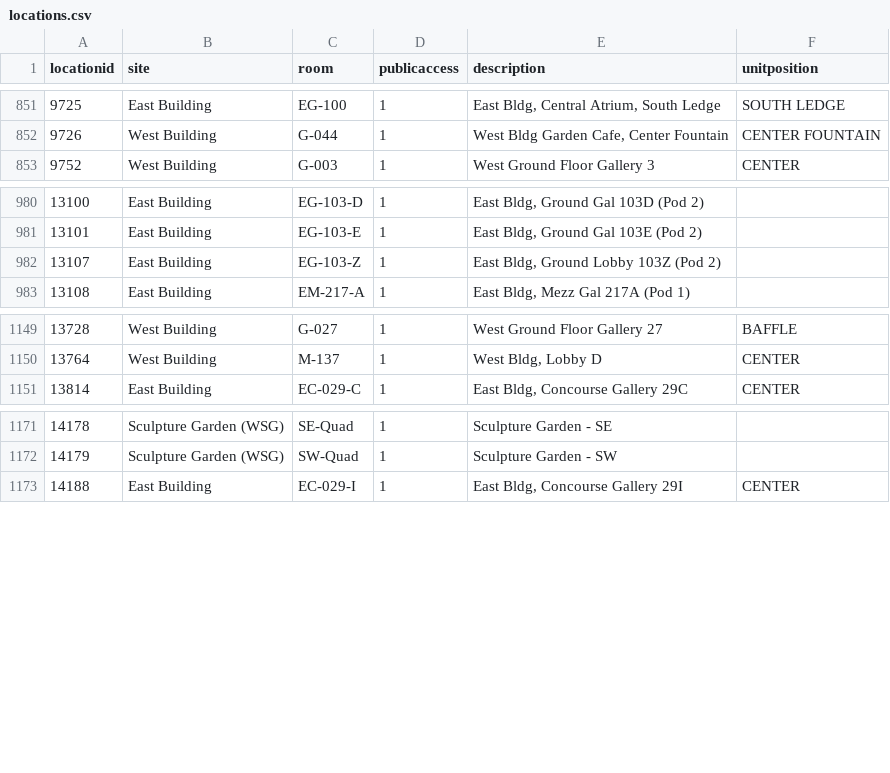
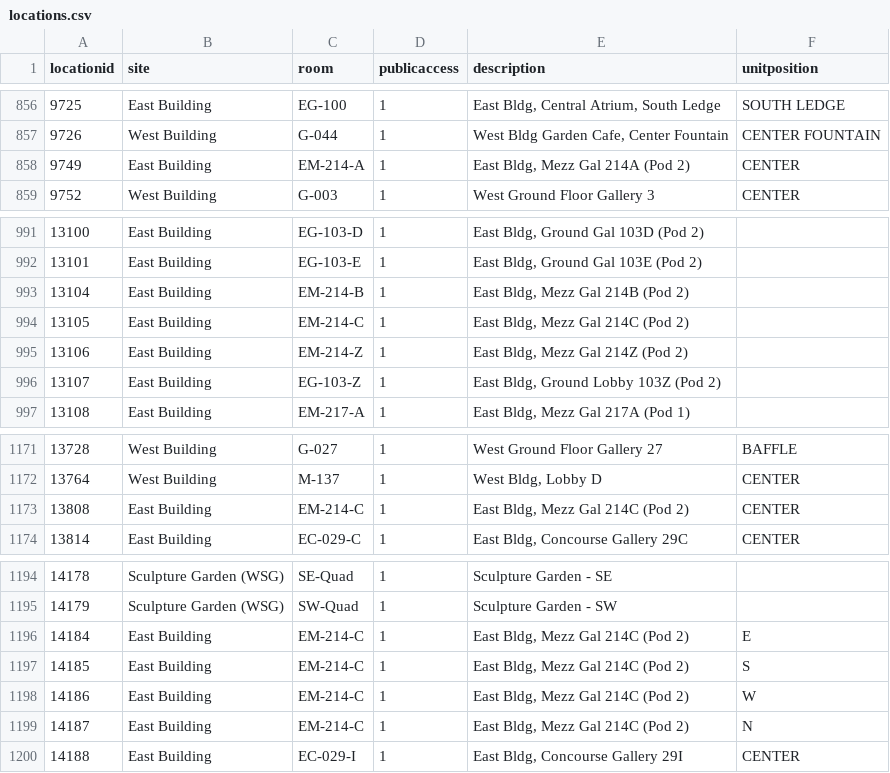
Before and after one commit to isabellajanderson/NGA_Open_Data, a CSV file: data/locations.csv, drawn as a sheet; only a part is shown, gaps mark what is left out; the diff covers the shown part only.

```diff
--- a/data/locations.csv
+++ b/data/locations.csv
@@ -852,2 +857,3 @@ locationid,site,room,publicaccess,description,unitposition
 9726,West Building,G-044,1,"West Bldg Garden Cafe, Center Fountain",CENTER FOUNTAIN
+9749,East Building,EM-214-A,1,"East Bldg, Mezz Gal 214A (Pod 2)",CENTER
 9752,West Building,G-003,1,West Ground Floor Gallery 3,CENTER
@@ -981,2 +992,5 @@ locationid,site,room,publicaccess,description,unitposition
 13101,East Building,EG-103-E,1,"East Bldg, Ground Gal 103E (Pod 2)",
+13104,East Building,EM-214-B,1,"East Bldg, Mezz Gal 214B (Pod 2)",
+13105,East Building,EM-214-C,1,"East Bldg, Mezz Gal 214C (Pod 2)",
+13106,East Building,EM-214-Z,1,"East Bldg, Mezz Gal 214Z (Pod 2)",
 13107,East Building,EG-103-Z,1,"East Bldg, Ground Lobby 103Z (Pod 2)",
@@ -1150,2 +1172,3 @@ locationid,site,room,publicaccess,description,unitposition
 13764,West Building,M-137,1,"West Bldg, Lobby D",CENTER
+13808,East Building,EM-214-C,1,"East Bldg, Mezz Gal 214C (Pod 2)",CENTER
 13814,East Building,EC-029-C,1,"East Bldg, Concourse Gallery 29C",CENTER
@@ -1172,2 +1195,6 @@ locationid,site,room,publicaccess,description,unitposition
 14179,Sculpture Garden (WSG),SW-Quad,1,Sculpture Garden - SW,
+14184,East Building,EM-214-C,1,"East Bldg, Mezz Gal 214C (Pod 2)",E
+14185,East Building,EM-214-C,1,"East Bldg, Mezz Gal 214C (Pod 2)",S
+14186,East Building,EM-214-C,1,"East Bldg, Mezz Gal 214C (Pod 2)",W
+14187,East Building,EM-214-C,1,"East Bldg, Mezz Gal 214C (Pod 2)",N
 14188,East Building,EC-029-I,1,"East Bldg, Concourse Gallery 29I",CENTER
```
Also changed, not shown: 18 added rows elsewhere in this file, data/objects_historical_data.csv, data/preferred_locations.csv, 3 other files.
